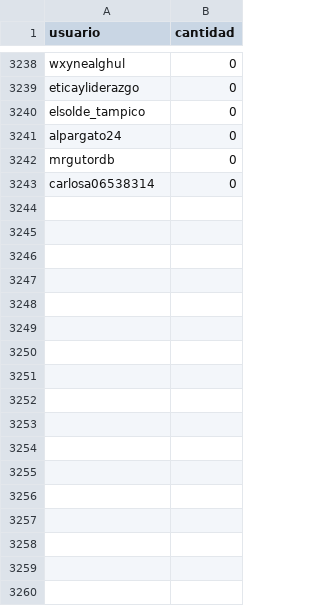
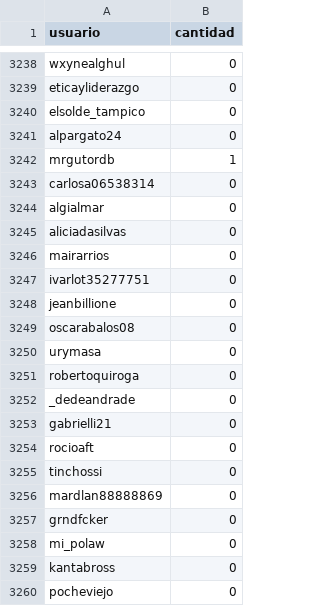
Before and after one commit to verdierdiego/debate-luc, a CSV file: usuarios.csv, drawn as a sheet; only a part is shown, gaps mark what is left out; the diff covers the shown part only.

```diff
--- a/usuarios.csv
+++ b/usuarios.csv
@@ -3241,3 +3241,20 @@ elsolde_tampico,0
 alpargato24,0
-mrgutordb,0
+mrgutordb,1
 carlosa06538314,0
+algialmar,0
+aliciadasilvas,0
+mairarrios,0
+ivarlot35277751,0
+jeanbillione,0
+oscarabalos08,0
+urymasa,0
+robertoquiroga,0
+_dedeandrade,0
+gabrielli21,0
+rocioaft,0
+tinchossi,0
+mardlan88888869,0
+grndfcker,0
+mi_polaw,0
+kantabross,0
+pocheviejo,0
```
Also changed, not shown: 38 added rows and 67 edited cells elsewhere in this file, hashtags.csv, menciones.csv, 3 other files.
